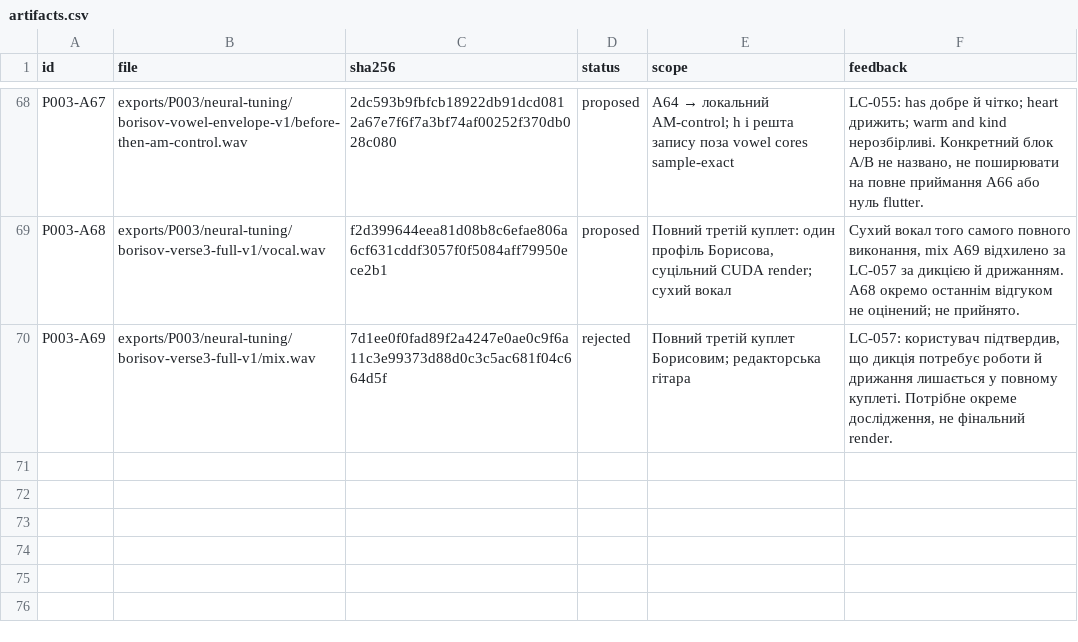
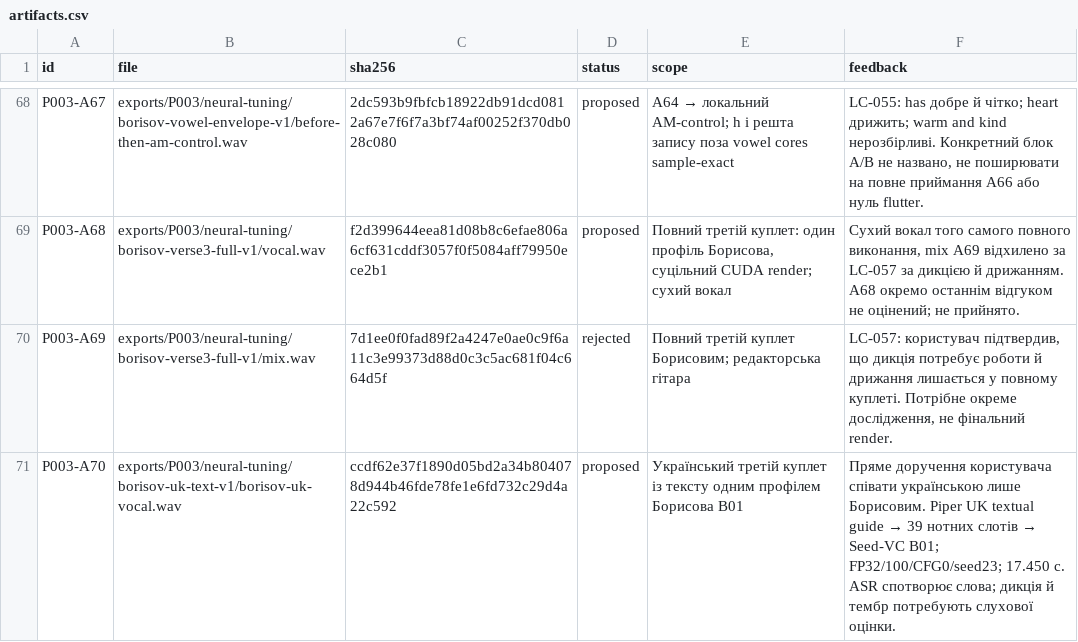
Before and after one commit to michkovsky/za-dvoma-zaitsiamy-dub, a CSV file: pilots/P003/artifacts.csv, drawn as a sheet; only a part is shown, gaps mark what is left out.

Commit message:
P003: зареєструвати українську співану пробу Борисова

```diff
--- a/pilots/P003/artifacts.csv
+++ b/pilots/P003/artifacts.csv
@@ -70 +70,2 @@ P003-A68,exports/P003/neural-tuning/borisov-verse3-full-v1/vocal.wav,f2d399644ee
 P003-A69,exports/P003/neural-tuning/borisov-verse3-full-v1/mix.wav,7d1ee0f0fad89f2a4247e0ae0c9f6a11c3e99373d88d0c3c5ac681f04c664d5f,rejected,Повний третій куплет Борисовим; редакторська гітара,"LC-057: користувач підтвердив, що дикція потребує роботи й дрижання лишається у повному куплеті. Потрібне окреме дослідження, не фінальний render."
+P003-A70,exports/P003/neural-tuning/borisov-uk-text-v1/borisov-uk-vocal.wav,ccdf62e37f1890d05bd2a34b804078d944b46fde78fe1e6fd732c29d4a22c592,proposed,Український третій куплет із тексту одним профілем Борисова B01,"Пряме доручення користувача співати українською лише Борисовим. Piper UK textual guide → 39 нотних слотів → Seed-VC B01; FP32/100/CFG0/seed23; 17.450 с. ASR спотворює слова; дикція й тембр потребують слухової оцінки."
```
Also changed, not shown: 1 other file.
